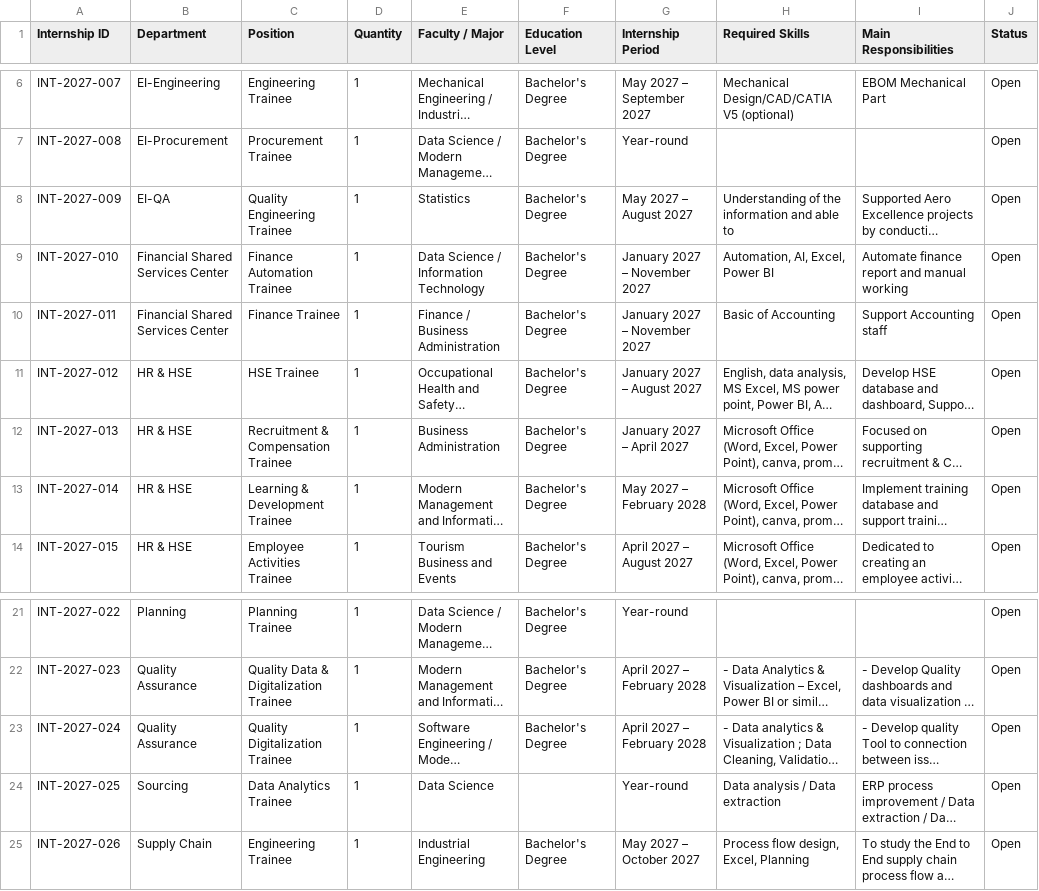
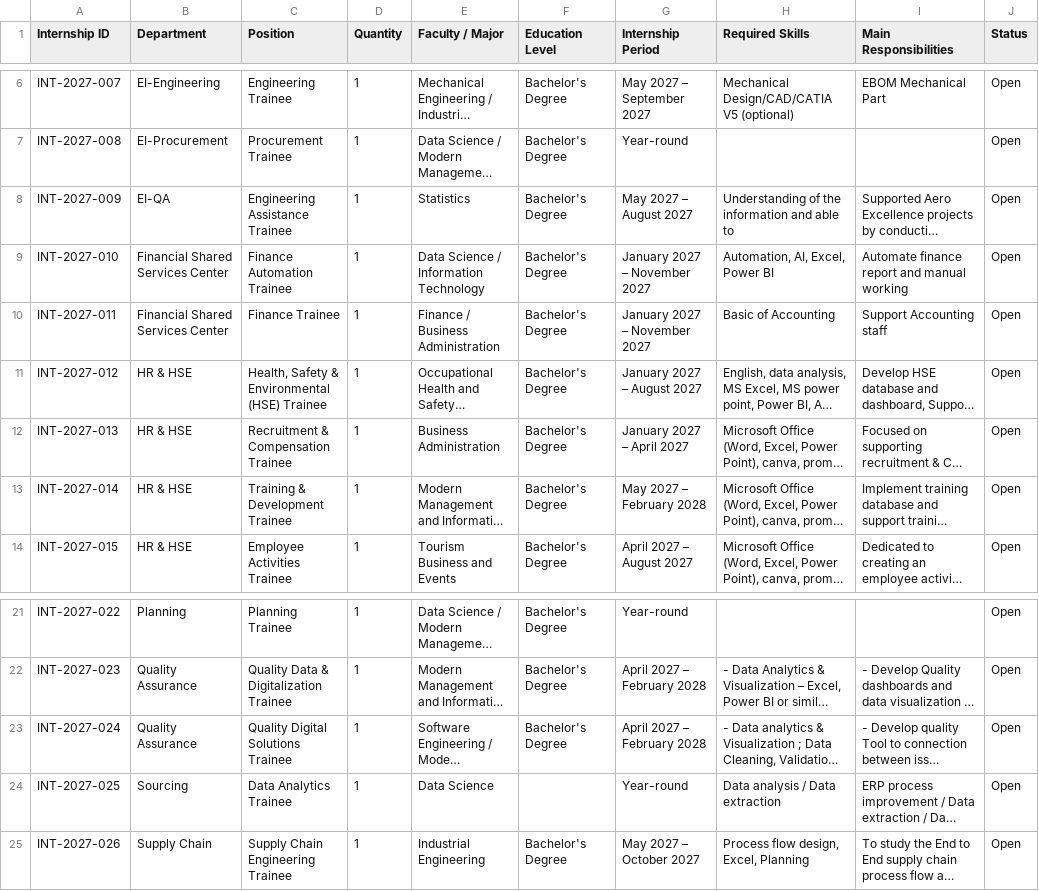
Before and after one commit to Safran-Cabin-Lamphun-Internship/safran-cabin-lamphun-internship.github.io, a CSV file: internships.csv, drawn as a sheet; only a part is shown, gaps mark what is left out; long unchanged cells end in …; the diff names each change by its address in the sheet, - before the commit and + after, or states it on an @@ line.

```diff
--- a/internships.csv
+++ b/internships.csv
-C8 (Position): Quality Engineering Trainee
+C8 (Position): Engineering Assistance Trainee
-C11 (Position): HSE Trainee
+C11 (Position): Health, Safety & Environmental (HSE) Trainee
-C13 (Position): Learning & Development Trainee
+C13 (Position): Training & Development Trainee
-C23 (Position): Quality Digitalization Trainee
+C23 (Position): Quality Digital Solutions Trainee
-C25 (Position): Engineering Trainee
+C25 (Position): Supply Chain Engineering Trainee
```
Also changed, not shown: 1 other file.
